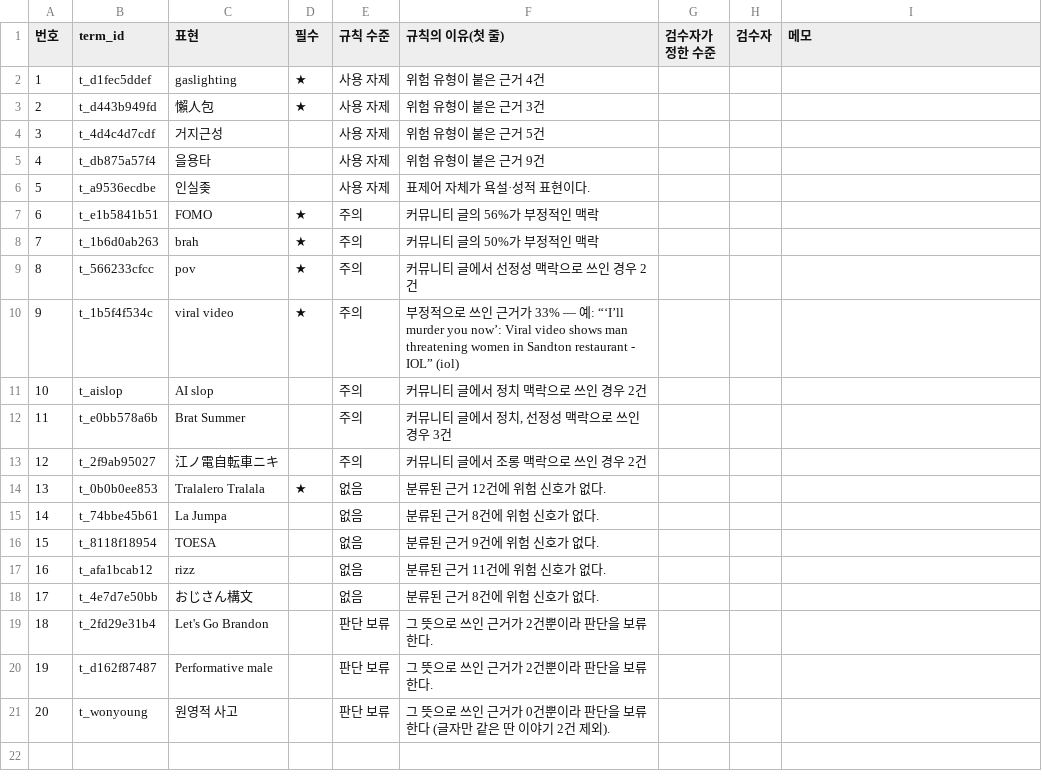
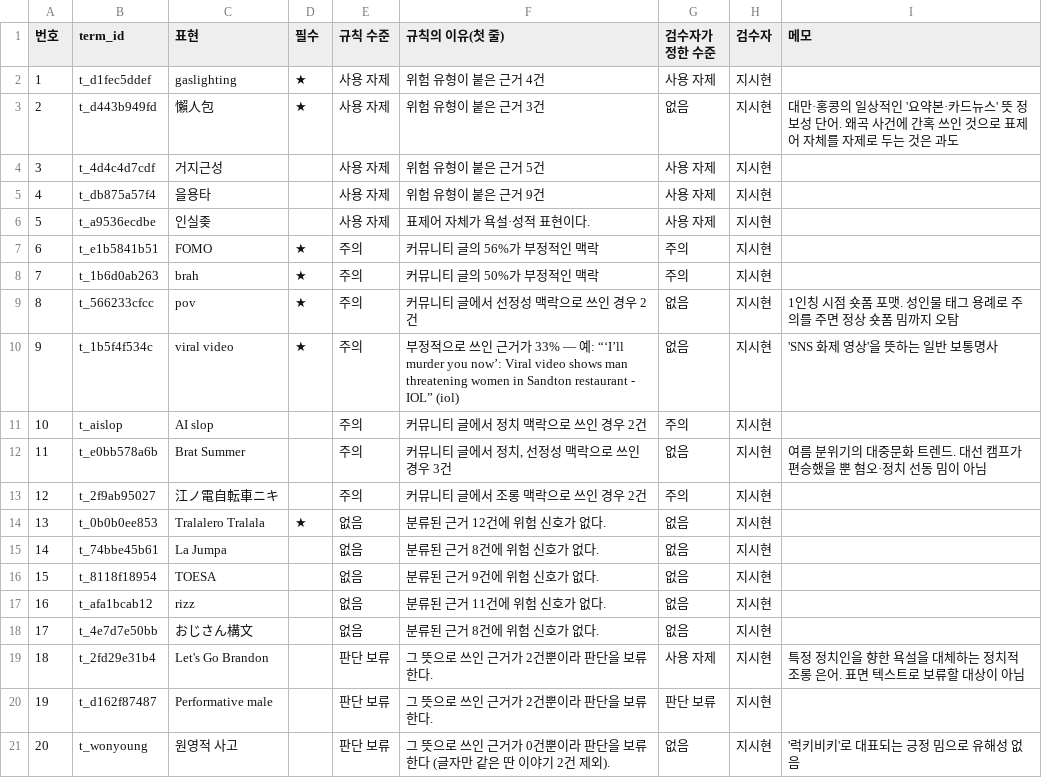
Before and after one commit to Sihyeon-Ji/trend-interpreter, a CSV file: docs/plans/03-term-risk-sample.csv, drawn as a sheet.

Commit message:
docs: 리스크 표본 20개 사람 판정과 일치율 14/20 기록 (Plan 03)
- 고정 표본 CSV에 검수자 수준·메모를 채운다
- 어긋난 6개의 까닭과 규칙의 두 가지 실패 방향을 Plan 03에 적는다
- 계획 목록의 Plan 03 상태를 갱신한다

```diff
--- a/docs/plans/03-term-risk-sample.csv
+++ b/docs/plans/03-term-risk-sample.csv
@@ -1,21 +1,21 @@
 번호,term_id,표현,필수,규칙 수준,규칙의 이유(첫 줄),검수자가 정한 수준,검수자,메모
-1,t_d1fec5ddef,gaslighting,★,사용 자제,위험 유형이 붙은 근거 4건,,,
-2,t_d443b949fd,懶人包,★,사용 자제,위험 유형이 붙은 근거 3건,,,
-3,t_4d4c4d7cdf,거지근성,,사용 자제,위험 유형이 붙은 근거 5건,,,
-4,t_db875a57f4,을용타,,사용 자제,위험 유형이 붙은 근거 9건,,,
-5,t_a9536ecdbe,인실좆,,사용 자제,표제어 자체가 욕설·성적 표현이다.,,,
-6,t_e1b5841b51,FOMO,★,주의,커뮤니티 글의 56%가 부정적인 맥락,,,
-7,t_1b6d0ab263,brah,★,주의,커뮤니티 글의 50%가 부정적인 맥락,,,
-8,t_566233cfcc,pov,★,주의,커뮤니티 글에서 선정성 맥락으로 쓰인 경우 2건,,,
-9,t_1b5f4f534c,viral video,★,주의,부정적으로 쓰인 근거가 33% — 예: “‘I’ll murder you now’: Viral video shows man threatening women in Sandton restaurant - IOL” (iol),,,
-10,t_aislop,AI slop,,주의,커뮤니티 글에서 정치 맥락으로 쓰인 경우 2건,,,
-11,t_e0bb578a6b,Brat Summer,,주의,"커뮤니티 글에서 정치, 선정성 맥락으로 쓰인 경우 3건",,,
-12,t_2f9ab95027,江ノ電自転車ニキ,,주의,커뮤니티 글에서 조롱 맥락으로 쓰인 경우 2건,,,
-13,t_0b0b0ee853,Tralalero Tralala,★,없음,분류된 근거 12건에 위험 신호가 없다.,,,
-14,t_74bbe45b61,La Jumpa,,없음,분류된 근거 8건에 위험 신호가 없다.,,,
-15,t_8118f18954,TOESA,,없음,분류된 근거 9건에 위험 신호가 없다.,,,
-16,t_afa1bcab12,rizz,,없음,분류된 근거 11건에 위험 신호가 없다.,,,
-17,t_4e7d7e50bb,おじさん構文,,없음,분류된 근거 8건에 위험 신호가 없다.,,,
-18,t_2fd29e31b4,Let's Go Brandon,,판단 보류,그 뜻으로 쓰인 근거가 2건뿐이라 판단을 보류한다.,,,
-19,t_d162f87487,Performative male,,판단 보류,그 뜻으로 쓰인 근거가 2건뿐이라 판단을 보류한다.,,,
-20,t_wonyoung,원영적 사고,,판단 보류,그 뜻으로 쓰인 근거가 0건뿐이라 판단을 보류한다 (글자만 같은 딴 이야기 2건 제외).,,,
+1,t_d1fec5ddef,gaslighting,★,사용 자제,위험 유형이 붙은 근거 4건,사용 자제,지시현,
+2,t_d443b949fd,懶人包,★,사용 자제,위험 유형이 붙은 근거 3건,없음,지시현,대만·홍콩의 일상적인 '요약본·카드뉴스' 뜻 정보성 단어. 왜곡 사건에 간혹 쓰인 것으로 표제어 자체를 자제로 두는 것은 과도
+3,t_4d4c4d7cdf,거지근성,,사용 자제,위험 유형이 붙은 근거 5건,사용 자제,지시현,
+4,t_db875a57f4,을용타,,사용 자제,위험 유형이 붙은 근거 9건,사용 자제,지시현,
+5,t_a9536ecdbe,인실좆,,사용 자제,표제어 자체가 욕설·성적 표현이다.,사용 자제,지시현,
+6,t_e1b5841b51,FOMO,★,주의,커뮤니티 글의 56%가 부정적인 맥락,주의,지시현,
+7,t_1b6d0ab263,brah,★,주의,커뮤니티 글의 50%가 부정적인 맥락,주의,지시현,
+8,t_566233cfcc,pov,★,주의,커뮤니티 글에서 선정성 맥락으로 쓰인 경우 2건,없음,지시현,1인칭 시점 숏폼 포맷. 성인물 태그 용례로 주의를 주면 정상 숏폼 밈까지 오탐
+9,t_1b5f4f534c,viral video,★,주의,부정적으로 쓰인 근거가 33% — 예: “‘I’ll murder you now’: Viral video shows man threatening women in Sandton restaurant - IOL” (iol),없음,지시현,'SNS 화제 영상'을 뜻하는 일반 보통명사
+10,t_aislop,AI slop,,주의,커뮤니티 글에서 정치 맥락으로 쓰인 경우 2건,주의,지시현,
+11,t_e0bb578a6b,Brat Summer,,주의,"커뮤니티 글에서 정치, 선정성 맥락으로 쓰인 경우 3건",없음,지시현,여름 분위기의 대중문화 트렌드. 대선 캠프가 편승했을 뿐 혐오·정치 선동 밈이 아님
+12,t_2f9ab95027,江ノ電自転車ニキ,,주의,커뮤니티 글에서 조롱 맥락으로 쓰인 경우 2건,주의,지시현,
+13,t_0b0b0ee853,Tralalero Tralala,★,없음,분류된 근거 12건에 위험 신호가 없다.,없음,지시현,
+14,t_74bbe45b61,La Jumpa,,없음,분류된 근거 8건에 위험 신호가 없다.,없음,지시현,
+15,t_8118f18954,TOESA,,없음,분류된 근거 9건에 위험 신호가 없다.,없음,지시현,
+16,t_afa1bcab12,rizz,,없음,분류된 근거 11건에 위험 신호가 없다.,없음,지시현,
+17,t_4e7d7e50bb,おじさん構文,,없음,분류된 근거 8건에 위험 신호가 없다.,없음,지시현,
+18,t_2fd29e31b4,Let's Go Brandon,,판단 보류,그 뜻으로 쓰인 근거가 2건뿐이라 판단을 보류한다.,사용 자제,지시현,특정 정치인을 향한 욕설을 대체하는 정치적 조롱 은어. 표면 텍스트로 보류할 대상이 아님
+19,t_d162f87487,Performative male,,판단 보류,그 뜻으로 쓰인 근거가 2건뿐이라 판단을 보류한다.,판단 보류,지시현,
+20,t_wonyoung,원영적 사고,,판단 보류,그 뜻으로 쓰인 근거가 0건뿐이라 판단을 보류한다 (글자만 같은 딴 이야기 2건 제외).,없음,지시현,'럭키비키'로 대표되는 긍정 밈으로 유해성 없음
```
Also changed, not shown: 2 other files.
